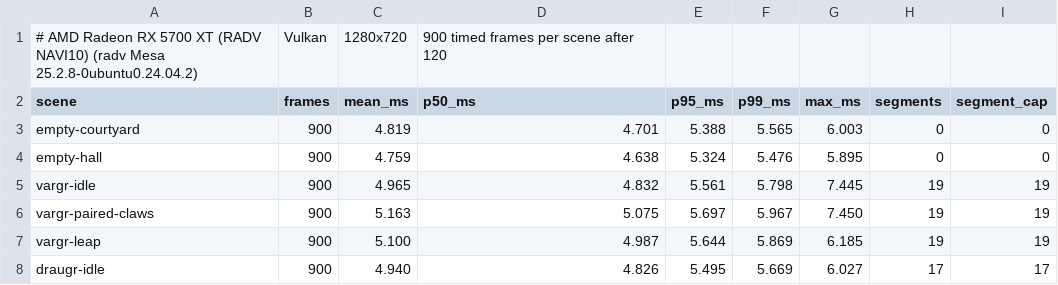
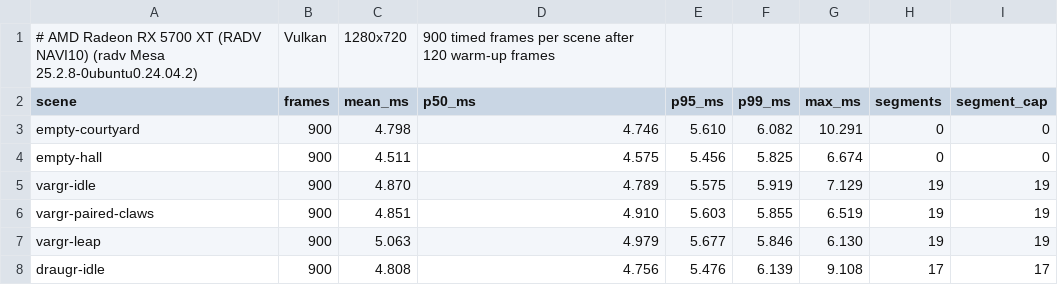
Before and after one commit to FabioSM46/voxelheim-v2, a CSV file: docs/reviews/dungeon-acceptance-1037/render-cost-run1.csv, drawn as a sheet; only a part is shown; the diff covers the shown part only; the diff names each change by its address in the sheet, - before the commit and + after, or states it on an @@ line.

```diff
--- a/docs/reviews/dungeon-acceptance-1037/render-cost-run1.csv
+++ b/docs/reviews/dungeon-acceptance-1037/render-cost-run1.csv
-D1 (p50_ms): 900 timed frames per scene after 120
+D1 (p50_ms): 900 timed frames per scene after 120 warm-up frames
-C3 (mean_ms): 4.819
+C3 (mean_ms): 4.798
-D3 (p50_ms): 4.701
+D3 (p50_ms): 4.746
-E3 (p95_ms): 5.388
+E3 (p95_ms): 5.610
-F3 (p99_ms): 5.565
+F3 (p99_ms): 6.082
-G3 (max_ms): 6.003
+G3 (max_ms): 10.291
-C4 (mean_ms): 4.759
+C4 (mean_ms): 4.511
-D4 (p50_ms): 4.638
+D4 (p50_ms): 4.575
-E4 (p95_ms): 5.324
+E4 (p95_ms): 5.456
-F4 (p99_ms): 5.476
+F4 (p99_ms): 5.825
-G4 (max_ms): 5.895
+G4 (max_ms): 6.674
-C5 (mean_ms): 4.965
+C5 (mean_ms): 4.870
-D5 (p50_ms): 4.832
+D5 (p50_ms): 4.789
-E5 (p95_ms): 5.561
+E5 (p95_ms): 5.575
-F5 (p99_ms): 5.798
+F5 (p99_ms): 5.919
-G5 (max_ms): 7.445
+G5 (max_ms): 7.129
-C6 (mean_ms): 5.163
+C6 (mean_ms): 4.851
-D6 (p50_ms): 5.075
+D6 (p50_ms): 4.910
-E6 (p95_ms): 5.697
+E6 (p95_ms): 5.603
-F6 (p99_ms): 5.967
+F6 (p99_ms): 5.855
-G6 (max_ms): 7.450
+G6 (max_ms): 6.519
-C7 (mean_ms): 5.100
+C7 (mean_ms): 5.063
-D7 (p50_ms): 4.987
+D7 (p50_ms): 4.979
-E7 (p95_ms): 5.644
+E7 (p95_ms): 5.677
-F7 (p99_ms): 5.869
+F7 (p99_ms): 5.846
-G7 (max_ms): 6.185
+G7 (max_ms): 6.130
-C8 (mean_ms): 4.940
+C8 (mean_ms): 4.808
-D8 (p50_ms): 4.826
+D8 (p50_ms): 4.756
-E8 (p95_ms): 5.495
+E8 (p95_ms): 5.476
-F8 (p99_ms): 5.669
+F8 (p99_ms): 6.139
-G8 (max_ms): 6.027
+G8 (max_ms): 9.108
```
Also changed, not shown: 15 edited cells elsewhere in this file, docs/reviews/dungeon-acceptance-1037/render-cost-run2.csv, docs/reviews/dungeon-acceptance-1037/render-cost-run3.csv, 1 other file.
